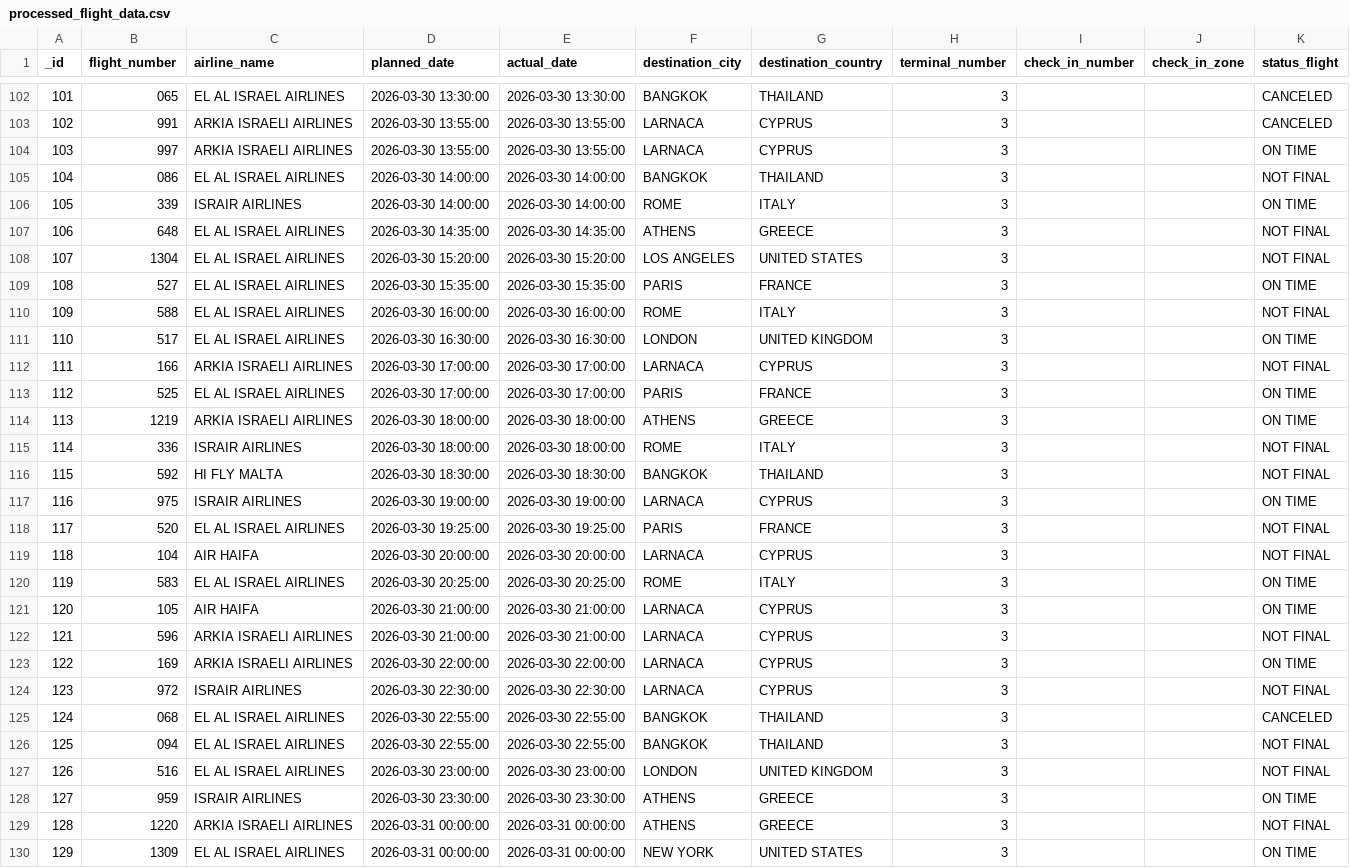
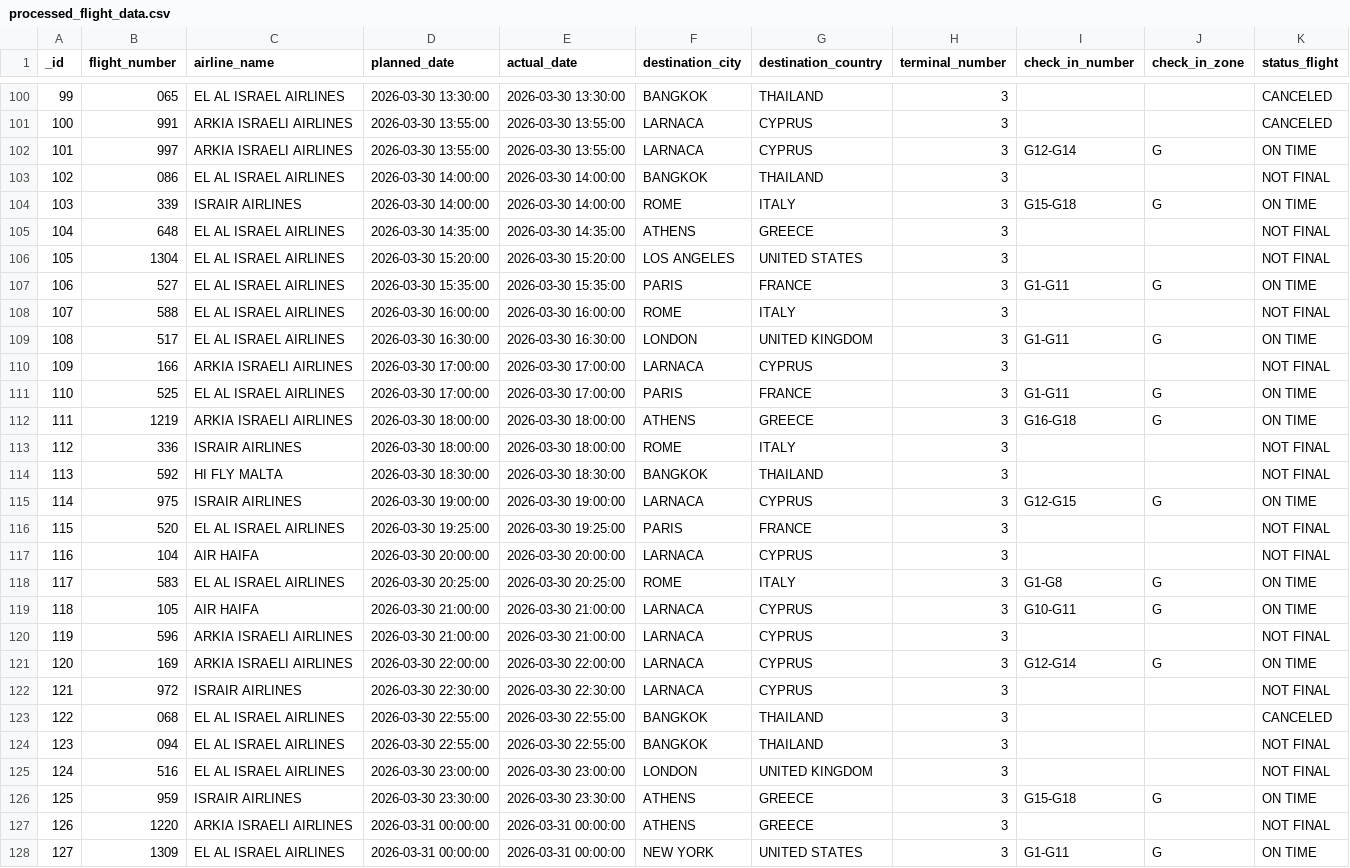
Before and after one commit to bardavidlubovsky/flight-data-pipeline, a CSV file: output/processed_flight_data.csv, drawn as a sheet; only a part is shown, gaps mark what is left out; addresses are those after the commit; the diff covers the shown part only; the diff names each change by its address in the sheet, - before the commit and + after, or states it on an @@ line.

```diff
--- a/output/processed_flight_data.csv
+++ b/output/processed_flight_data.csv
@@ column A (_id) renumbered between rows 2 and 209 @@
-I102 (check_in_number): (empty)
+I102 (check_in_number): G12-G14
-J102 (check_in_zone): (empty)
+J102 (check_in_zone): G
-I104 (check_in_number): (empty)
+I104 (check_in_number): G15-G18
-J104 (check_in_zone): (empty)
+J104 (check_in_zone): G
-I107 (check_in_number): (empty)
+I107 (check_in_number): G1-G11
-J107 (check_in_zone): (empty)
+J107 (check_in_zone): G
-I109 (check_in_number): (empty)
+I109 (check_in_number): G1-G11
-J109 (check_in_zone): (empty)
+J109 (check_in_zone): G
-I111 (check_in_number): (empty)
+I111 (check_in_number): G1-G11
-J111:J112 (check_in_zone): (empty)
+J111:J112 (check_in_zone): G
-I112 (check_in_number): (empty)
+I112 (check_in_number): G16-G18
-I115 (check_in_number): (empty)
+I115 (check_in_number): G12-G15
-J115 (check_in_zone): (empty)
+J115 (check_in_zone): G
-I118 (check_in_number): (empty)
+I118 (check_in_number): G1-G8
-J118:J119 (check_in_zone): (empty)
+J118:J119 (check_in_zone): G
-I119 (check_in_number): (empty)
+I119 (check_in_number): G10-G11
-I121 (check_in_number): (empty)
+I121 (check_in_number): G12-G14
-J121 (check_in_zone): (empty)
+J121 (check_in_zone): G
-I126 (check_in_number): (empty)
+I126 (check_in_number): G15-G18
-J126 (check_in_zone): (empty)
+J126 (check_in_zone): G
-I128 (check_in_number): (empty)
+I128 (check_in_number): G1-G11
-J128 (check_in_zone): (empty)
+J128 (check_in_zone): G
```
Also changed, not shown: 2 added rows, 3 removed rows and 32 edited cells elsewhere in this file.
